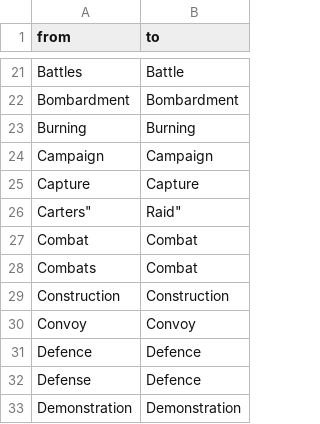
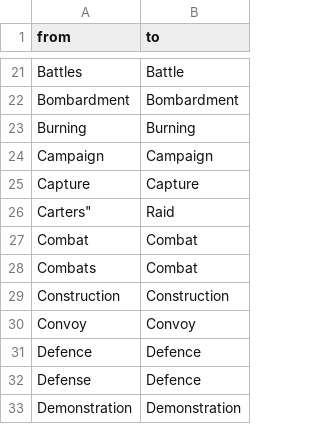
Before and after one commit to jrnold/acw_battle_data, a CSV file: data/dyer1908/engagement_types.csv, drawn as a sheet; only a part is shown, gaps mark what is left out.

Commit message:
Update engagement_types.csv
Github noticed that there wasn't a begin quote before raid on line 26 so I put it in.

```diff
--- a/data/dyer1908/engagement_types.csv
+++ b/data/dyer1908/engagement_types.csv
@@ -25,3 +25,3 @@
 "Capture","Capture"
-"Carter"s",Raid"
+"Carter"s","Raid"
 "Combat","Combat"
```
